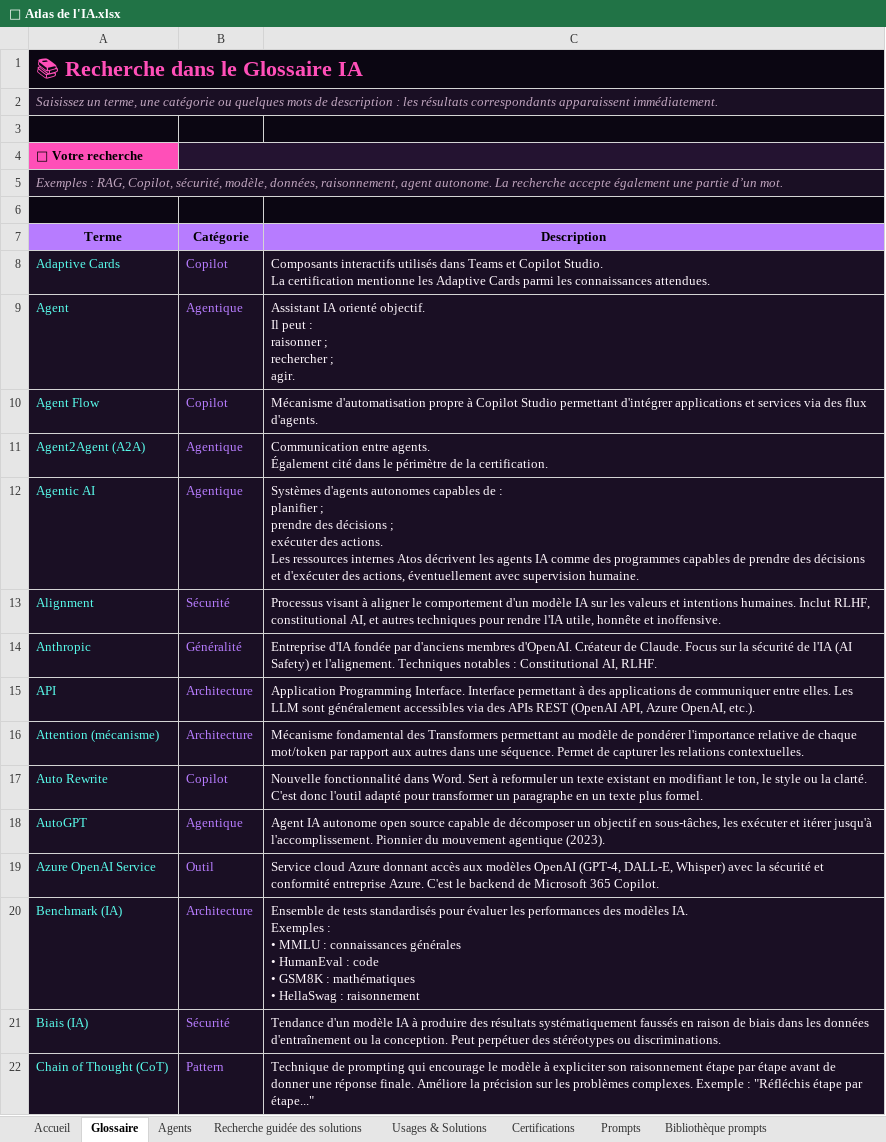
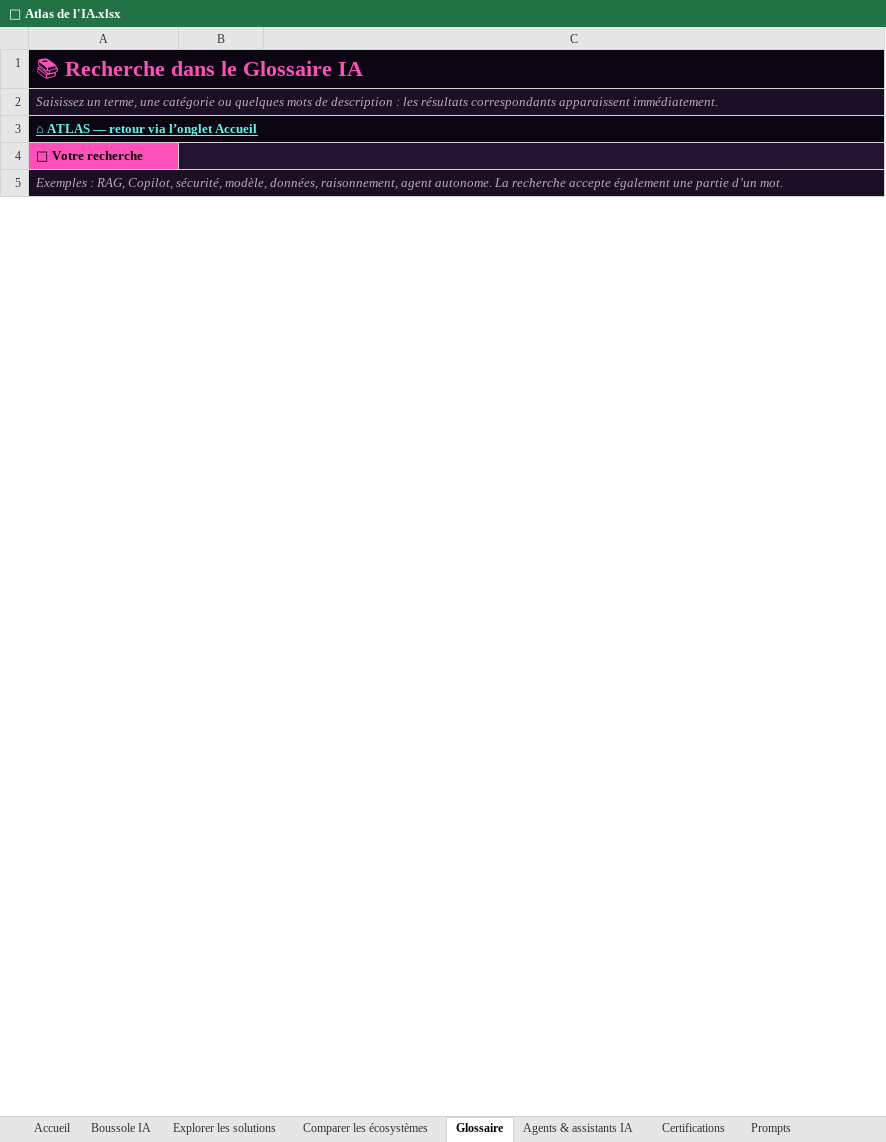
Before and after one commit to BriceBuildsAI/Playbook-IA-Francophone-de-Brice, an Excel workbook: 🧭 Atlas de l'IA.xlsx, sheet Glossaire, drawn as a sheet; only a part is shown; values as stored, in another font and other column widths than the file's, no borders; table styles not drawn; ↵ is a line break in a cell; the diff covers the shown part only; the diff names each change by its address in the sheet, - before the commit and + after, or states it on an @@ line.

Commit message:
Update 🧭 Atlas de l'IA.xlsx
enrichir l’orientation et l’exploration des solutions IA

- ajouter la Boussole IA et ses recommandations personnalisées
- améliorer l’accueil et la navigation dans l’Atlas
- structurer l’exploration et la comparaison des écosystèmes
- enrichir le glossaire, les usages et la recherche guidée
- compléter les catalogues d’agents, prompts et certifications
- ajouter des indicateurs dynamiques et des sources de fiabilité
- harmoniser les contenus et la présentation générale

```diff
--- a/🧭 Atlas de l'IA.xlsx (sheet Glossaire)
+++ b/🧭 Atlas de l'IA.xlsx (sheet Glossaire)
-sheet tab: Agents
+sheet tab: Agents & assistants IA
@@ sheet tab hidden: Recherche guidée des solutions @@
@@ sheet tab hidden: Usages & Solutions @@
@@ sheet tab hidden: Bibliothèque prompts @@
+sheet tab: Boussole IA
+sheet tab: Explorer les solutions
+sheet tab: Comparer les écosystèmes
-A3: (empty)
+A3: ⌂ ATLAS — retour via l’onglet Accueil
+A3:C3 merged
-row 6: (empty)
-row 7: Terme | Catégorie | Description
-row 8: Adaptive Cards | Copilot | Composants interactifs utilisés dans Teams et Copilot Studio. ↵ La certification mentionne les Adaptive Cards parmi les connaissances attendues.
-row 9: Agent | Agentique | Assistant IA orienté objectif. ↵ Il peut : ↵ raisonner ; ↵ rechercher ; ↵ agir.
-row 10: Agent Flow | Copilot | Mécanisme d'automatisation propre à Copilot Studio permettant d'intégrer applications et services via des flux d'agents.
-row 11: Agent2Agent (A2A) | Agentique | Communication entre agents. ↵ Également cité dans le périmètre de la certification.
-row 12: Agentic AI | Agentique | Systèmes d'agents autonomes capables de : ↵ planifier ; ↵ prendre des décisions ; ↵ exécuter des actions. ↵ Les ressources internes Atos décrivent les agents IA comme des programmes capables de prendre des décisions et d'exécuter des actions, éventuellement avec supervision humaine.
-row 13: Alignment | Sécurité | Processus visant à aligner le comportement d'un modèle IA sur les valeurs et intentions humaines. Inclut RLHF, constitutional AI, et autres techniques pour rendre l'IA utile, honnête et inoffensive.
-row 14: Anthropic | Généralité | Entreprise d'IA fondée par d'anciens membres d'OpenAI. Créateur de Claude. Focus sur la sécurité de l'IA (AI Safety) et l'alignement. Techniques notables : Constitutional AI, RLHF.
-row 15: API | Architecture | Application Programming Interface. Interface permettant à des applications de communiquer entre elles. Les LLM sont généralement accessibles via des APIs REST (OpenAI API, Azure OpenAI, etc.).
-row 16: Attention (mécanisme) | Architecture | Mécanisme fondamental des Transformers permettant au modèle de pondérer l'importance relative de chaque mot/token par rapport aux autres dans une séquence. Permet de capturer les relations contextuelles.
-row 17: Auto Rewrite | Copilot | Nouvelle fonctionnalité dans Word. Sert à reformuler un texte existant en modifiant le ton, le style ou la clarté. C'est donc l'outil adapté pour transformer un paragraphe en un texte plus formel.
-row 18: AutoGPT | Agentique | Agent IA autonome open source capable de décomposer un objectif en sous-tâches, les exécuter et itérer jusqu'à l'accomplissement. Pionnier du mouvement agentique (2023).
-row 19: Azure OpenAI Service | Outil | Service cloud Azure donnant accès aux modèles OpenAI (GPT-4, DALL-E, Whisper) avec la sécurité et conformité entreprise Azure. C'est le backend de Microsoft 365 Copilot.
-row 20: Benchmark (IA) | Architecture | Ensemble de tests standardisés pour évaluer les performances des modèles IA. ↵ Exemples : ↵ • MMLU : connaissances générales ↵ • HumanEval : code ↵ • GSM8K : mathématiques ↵ • HellaSwag : raisonnement
-row 21: Biais (IA) | Sécurité | Tendance d'un modèle IA à produire des résultats systématiquement faussés en raison de biais dans les données d'entraînement ou la conception. Peut perpétuer des stéréotypes ou discriminations.
-row 22: Chain of Thought (CoT) | Pattern | Technique de prompting qui encourage le modèle à expliciter son raisonnement étape par étape avant de donner une réponse finale. Améliore la précision sur les problèmes complexes. Exemple : "Réfléchis étape par étape..."
```
Also changed, not shown: 94 removed rows and cell formats elsewhere in this sheet, sheet Agents & assistants IA, sheet Certifications, sheet Accueil, sheet Prompts, other sheet tabs, formulas that keep their value.
